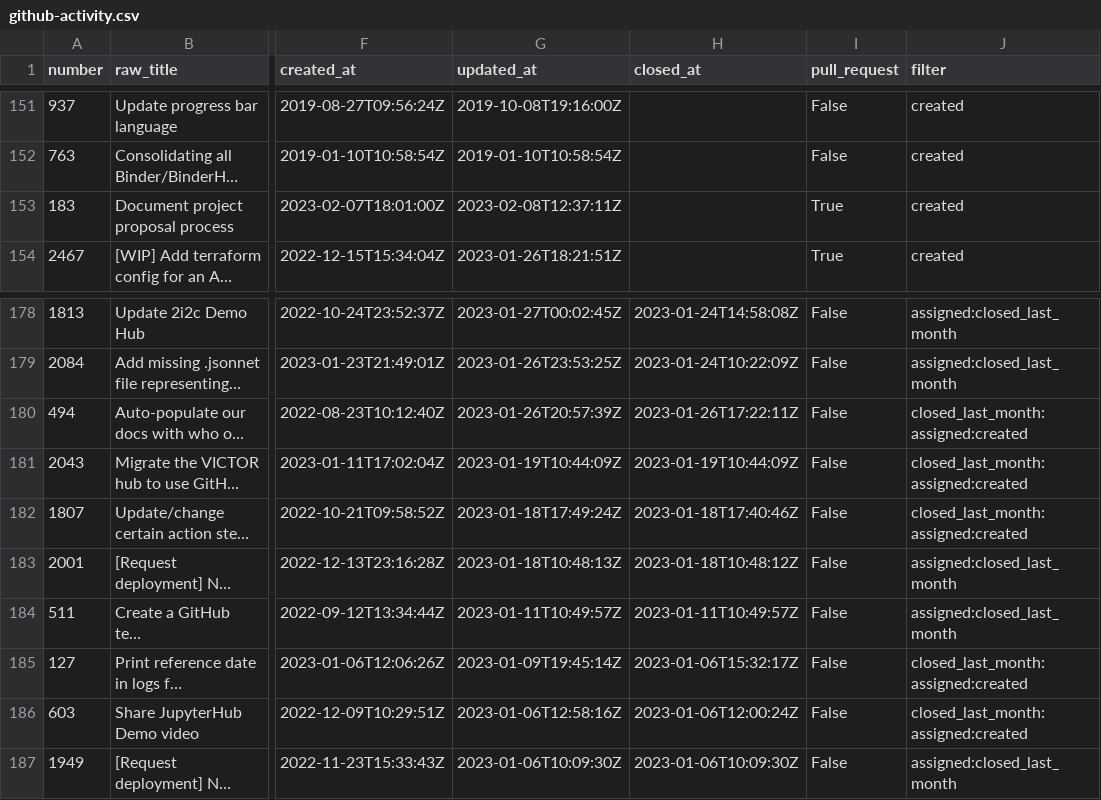
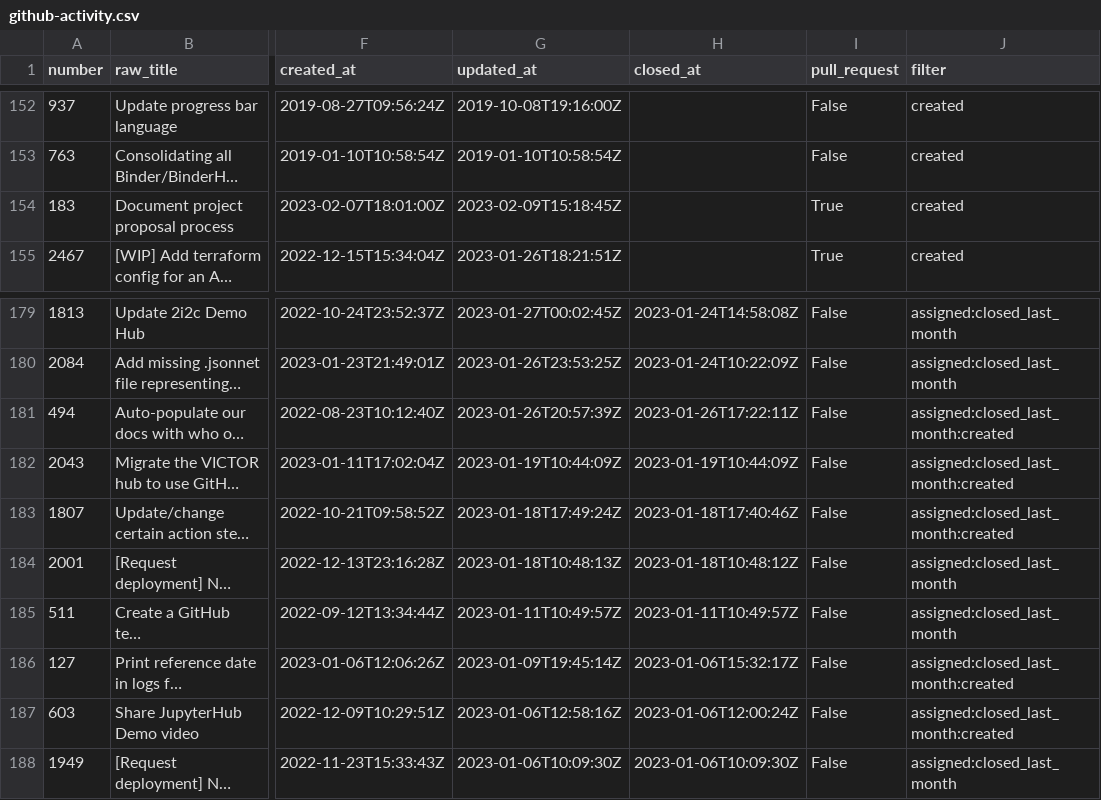
Before and after one commit to sgibson91/github-activity-dashboard, a CSV file: github-activity.csv, drawn as a sheet; only a part is shown, gaps mark what is left out; long unchanged cells end in …; addresses are those after the commit; the diff covers the shown part only; the diff names each change by its address in the sheet, - before the commit and + after, or states it on an @@ line.

```diff
--- a/github-activity.csv
+++ b/github-activity.csv
-G154 (updated_at): 2023-02-08T12:37:11Z
+G154 (updated_at): 2023-02-09T15:18:45Z
-J181:J183 (filter): closed_last_month:assigned:created
+J181:J183 (filter): assigned:closed_last_month:created
-J186:J187 (filter): closed_last_month:assigned:created
+J186:J187 (filter): assigned:closed_last_month:created
```
Also changed, not shown: 2 added rows, 1 removed row and 42 edited cells elsewhere in this file.
